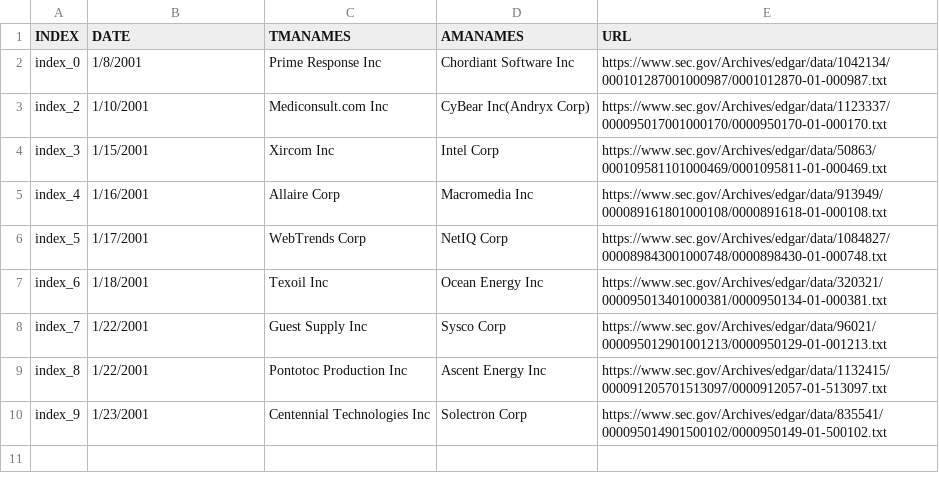
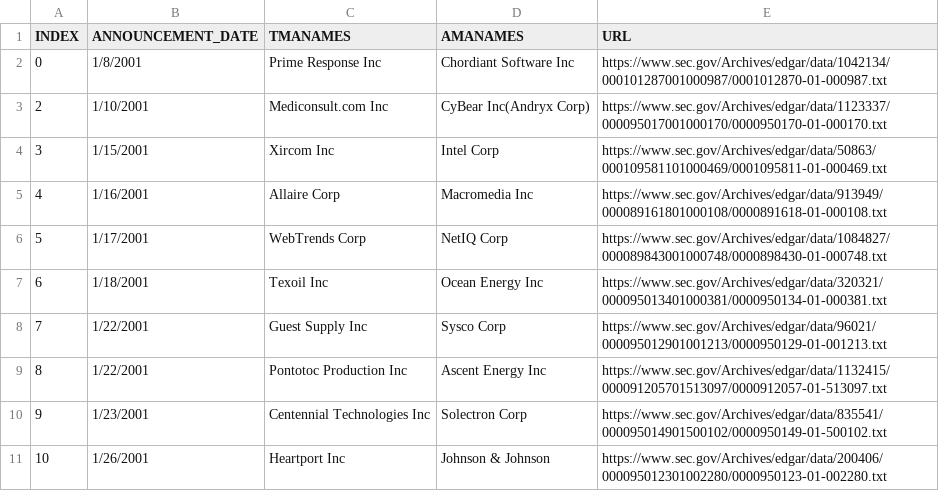
Before and after one commit to BryanL43/MergeExtractor, a CSV file: output.csv, drawn as a sheet.

```diff
--- a/output.csv
+++ b/output.csv
@@ -1,10 +1,11 @@
-INDEX,DATE,TMANAMES,AMANAMES,URL
-index_0,1/8/2001,Prime Response Inc,Chordiant Software Inc,https://www.sec.gov/Archives/edgar/data/1042134/000101287001000987/0001012870-01-000987.txt
-index_2,1/10/2001,Mediconsult.com Inc,CyBear Inc(Andryx Corp),https://www.sec.gov/Archives/edgar/data/1123337/000095017001000170/0000950170-01-000170.txt
-index_3,1/15/2001,Xircom Inc,Intel Corp,https://www.sec.gov/Archives/edgar/data/50863/000109581101000469/0001095811-01-000469.txt
-index_4,1/16/2001,Allaire Corp,Macromedia Inc,https://www.sec.gov/Archives/edgar/data/913949/000089161801000108/0000891618-01-000108.txt
-index_5,1/17/2001,WebTrends Corp,NetIQ Corp,https://www.sec.gov/Archives/edgar/data/1084827/000089843001000748/0000898430-01-000748.txt
-index_6,1/18/2001,Texoil Inc,Ocean Energy Inc,https://www.sec.gov/Archives/edgar/data/320321/000095013401000381/0000950134-01-000381.txt
-index_7,1/22/2001,Guest Supply Inc,Sysco Corp,https://www.sec.gov/Archives/edgar/data/96021/000095012901001213/0000950129-01-001213.txt
-index_8,1/22/2001,Pontotoc Production Inc,Ascent Energy Inc,https://www.sec.gov/Archives/edgar/data/1132415/000091205701513097/0000912057-01-513097.txt
-index_9,1/23/2001,Centennial Technologies Inc,Solectron Corp,https://www.sec.gov/Archives/edgar/data/835541/000095014901500102/0000950149-01-500102.txt
+INDEX,ANNOUNCEMENT_DATE,TMANAMES,AMANAMES,URL
+0,1/8/2001,Prime Response Inc,Chordiant Software Inc,https://www.sec.gov/Archives/edgar/data/1042134/000101287001000987/0001012870-01-000987.txt
+2,1/10/2001,Mediconsult.com Inc,CyBear Inc(Andryx Corp),https://www.sec.gov/Archives/edgar/data/1123337/000095017001000170/0000950170-01-000170.txt
+3,1/15/2001,Xircom Inc,Intel Corp,https://www.sec.gov/Archives/edgar/data/50863/000109581101000469/0001095811-01-000469.txt
+4,1/16/2001,Allaire Corp,Macromedia Inc,https://www.sec.gov/Archives/edgar/data/913949/000089161801000108/0000891618-01-000108.txt
+5,1/17/2001,WebTrends Corp,NetIQ Corp,https://www.sec.gov/Archives/edgar/data/1084827/000089843001000748/0000898430-01-000748.txt
+6,1/18/2001,Texoil Inc,Ocean Energy Inc,https://www.sec.gov/Archives/edgar/data/320321/000095013401000381/0000950134-01-000381.txt
+7,1/22/2001,Guest Supply Inc,Sysco Corp,https://www.sec.gov/Archives/edgar/data/96021/000095012901001213/0000950129-01-001213.txt
+8,1/22/2001,Pontotoc Production Inc,Ascent Energy Inc,https://www.sec.gov/Archives/edgar/data/1132415/000091205701513097/0000912057-01-513097.txt
+9,1/23/2001,Centennial Technologies Inc,Solectron Corp,https://www.sec.gov/Archives/edgar/data/835541/000095014901500102/0000950149-01-500102.txt
+10,1/26/2001,Heartport Inc,Johnson & Johnson,https://www.sec.gov/Archives/edgar/data/200406/000095012301002280/0000950123-01-002280.txt
```
Also changed, not shown: outputUnion.csv, 21 other files.
